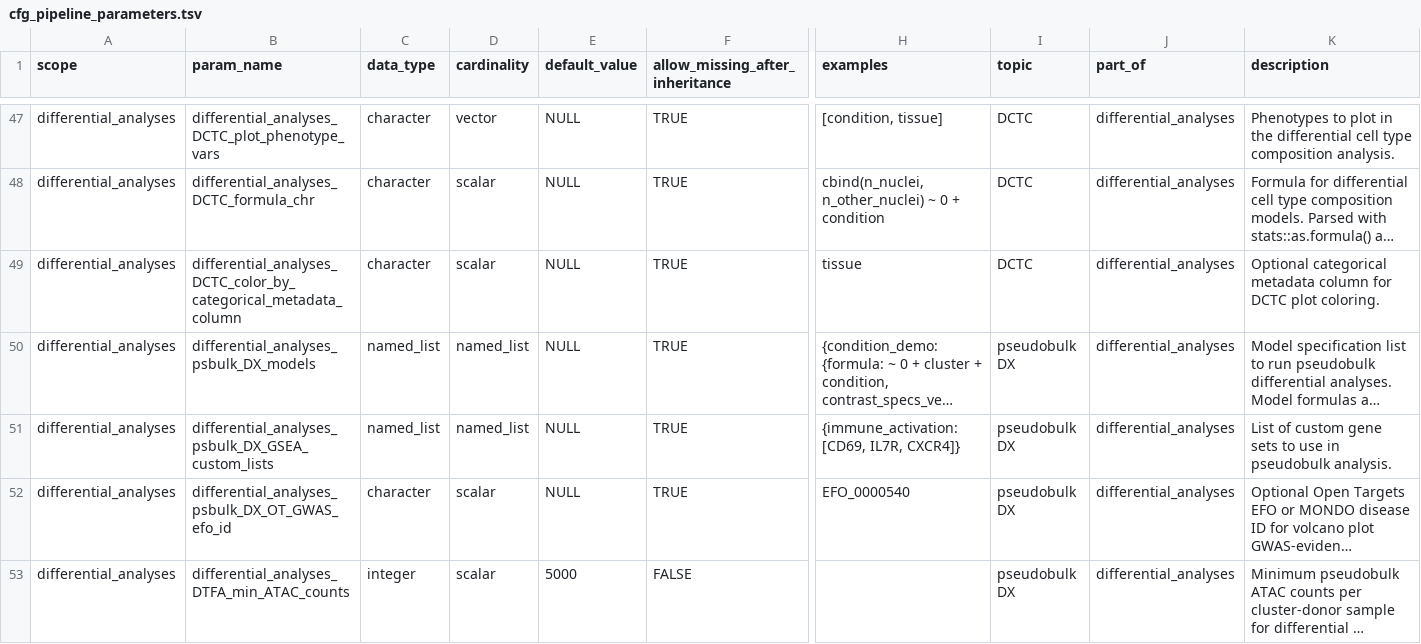
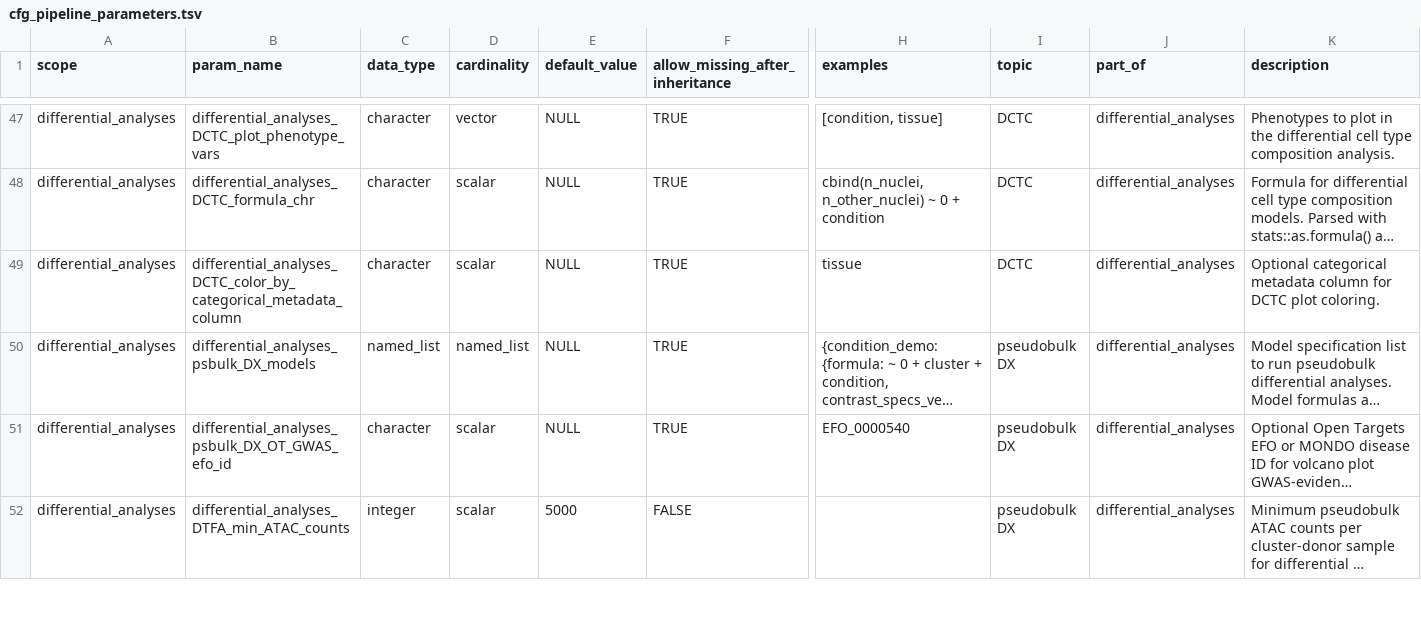
Before and after one commit to koefoeden/multiomeR, a TSV file: cfg_pipeline_parameters.tsv, drawn as a sheet; only a part is shown, gaps mark what is left out; long unchanged cells end in …; rows hold the shown columns only; the diff names each change by its address in the sheet, - before the commit and + after, or states it on an @@ line.

Commit message:
standardize public GSEA on Hallmark and Reactome
Use flat MSigDB collections with competitive cameraPR testing, remove the custom-gene-set configuration surface, and retain Hallmark plus Reactome as the supported public analyses.

cascading_target_breaking: results.H.GSEA.DGE [differential_analyses aggregations]
cascading_target_breaking: results.CP_KEGG_MEDICUS.GSEA.DGE [differential_analyses aggregations]
cascading_target_breaking: results.CUSTOM.GSEA.DGE [differential_analyses aggregations]
cascading_target_breaking: results.TFT_GTRD.GSEA.DGE [differential_analyses aggregations]

```diff
--- a/cfg_pipeline_parameters.tsv
+++ b/cfg_pipeline_parameters.tsv
-row 51: differential_analyses | differential_analyses_psbulk_DX_GSEA_custom_lists | named_list | named_list | NULL | TRUE | {immune_activation: [CD69, IL7R, CXCR4]} | pseudobulk DX | differential_analyses | List of custom gene sets to use in pseudobulk analysis.
```
Also changed, not shown: 10 other files.
